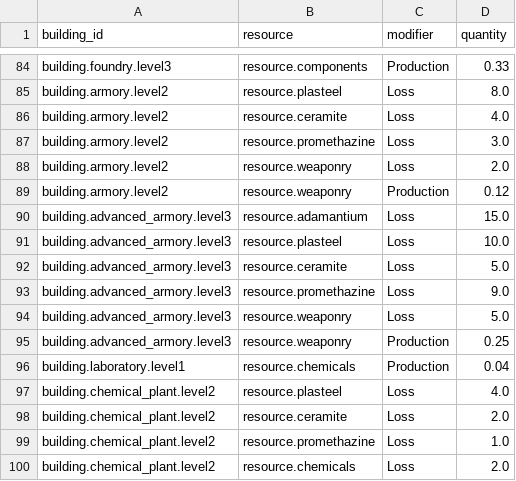
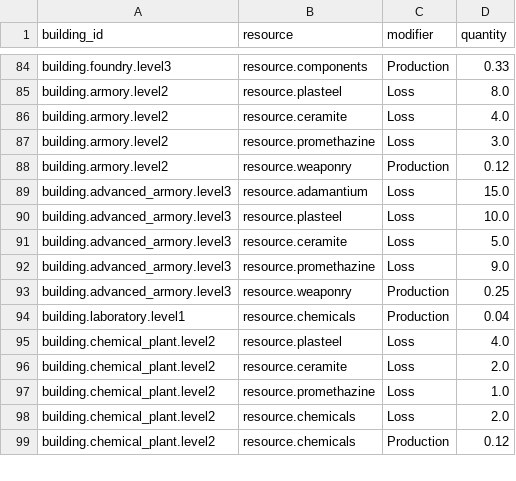
Before and after one commit to raynoldfeng/survivor_data_mock, a CSV file: resources/building_modifiers.csv, drawn as a sheet; only a part is shown, gaps mark what is left out; the shorter side is filled out with more unchanged rows.

```diff
--- a/resources/building_modifiers.csv
+++ b/resources/building_modifiers.csv
@@ -87,3 +87,2 @@ building.armory.level2,resource.ceramite,Loss,4.0
 building.armory.level2,resource.promethazine,Loss,3.0
-building.armory.level2,resource.weaponry,Loss,2.0
 building.armory.level2,resource.weaponry,Production,0.12
@@ -93,3 +92,2 @@ building.advanced_armory.level3,resource.ceramite,Loss,5.0
 building.advanced_armory.level3,resource.promethazine,Loss,9.0
-building.advanced_armory.level3,resource.weaponry,Loss,5.0
 building.advanced_armory.level3,resource.weaponry,Production,0.25
```
Also changed, not shown: 16 other files.
